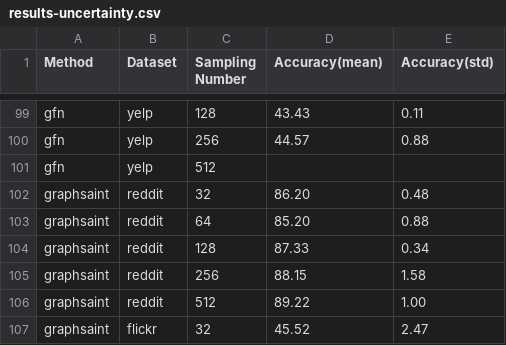
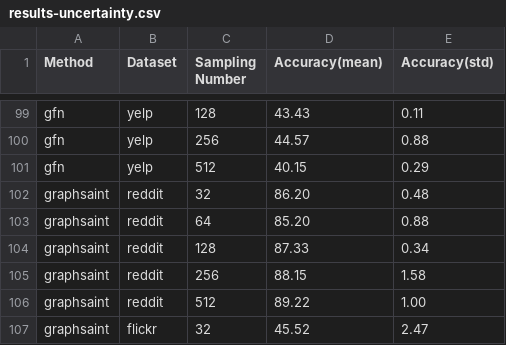
Before and after one commit to thiviyanT/GRAPES-plots, a CSV file: results-uncertainty.csv, drawn as a sheet; only a part is shown, gaps mark what is left out.

Commit message:
Last-minute results.

```diff
--- a/results-uncertainty.csv
+++ b/results-uncertainty.csv
@@ -100,3 +100,3 @@ gfn,yelp,128,43.43,0.11
 gfn,yelp,256,44.57,0.88
-gfn,yelp,512,,
+gfn,yelp,512,40.15,0.29
 graphsaint,reddit,32,86.20,0.48
```
Also changed, not shown: 4 other files.
